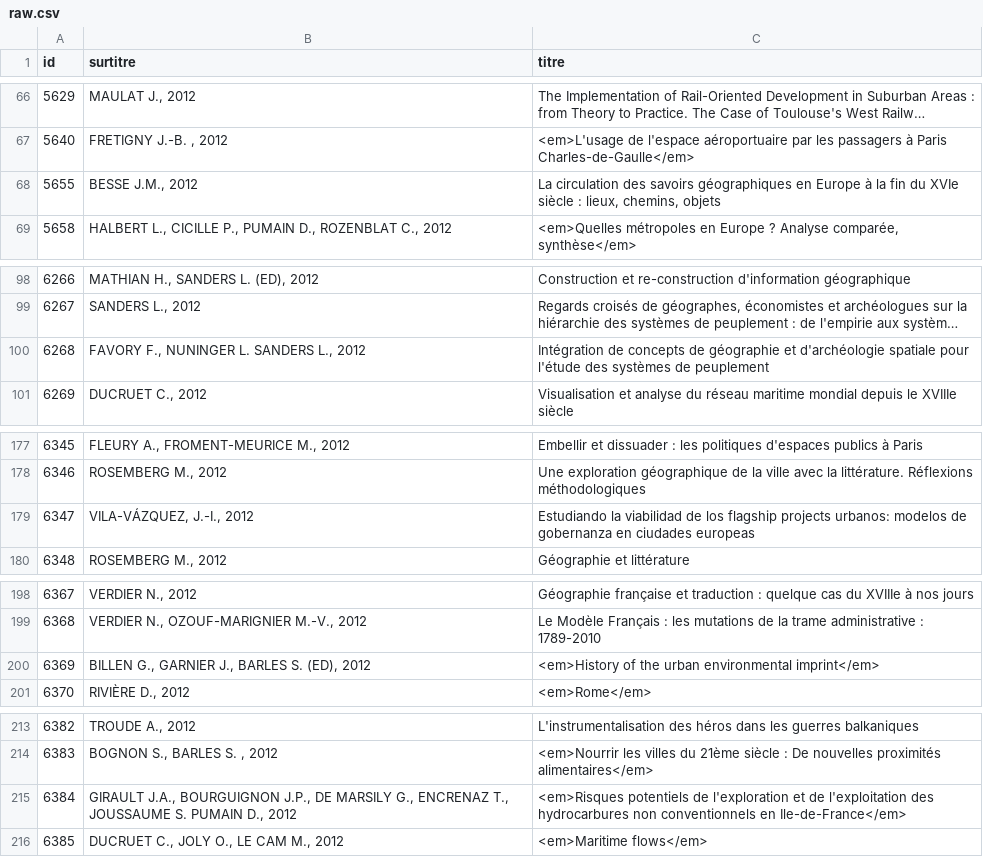
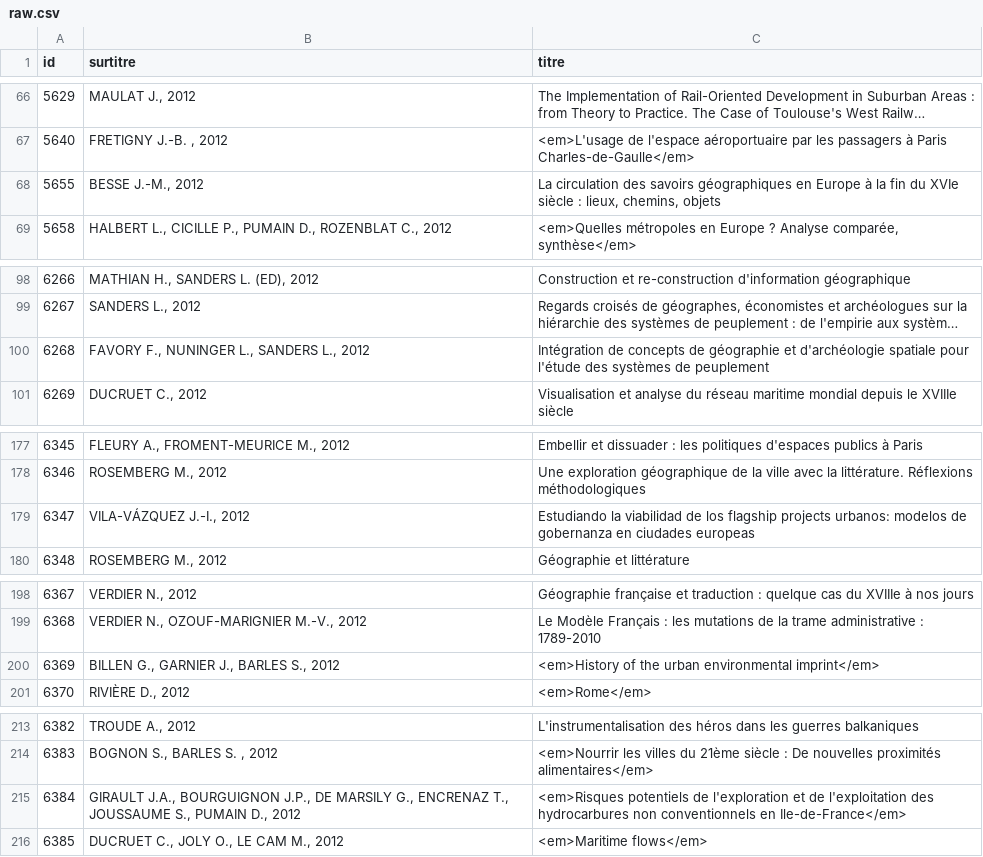
Before and after one commit to JusteRaimbault/AnalyseGeocites, a CSV file: Models/data/raw.csv, drawn as a sheet; only a part is shown, gaps mark what is left out; long unchanged cells end in …; the diff covers the shown part only; the diff names each change by its address in the sheet, - before the commit and + after, or states it on an @@ line.

```diff
--- a/Models/data/raw.csv
+++ b/Models/data/raw.csv
-B68 (surtitre): BESSE J.M., 2012
+B68 (surtitre): BESSE J.-M., 2012
-B100 (surtitre): FAVORY F., NUNINGER L. SANDERS L., 2012
+B100 (surtitre): FAVORY F., NUNINGER L., SANDERS L., 2012
-B179 (surtitre): VILA-VÁZQUEZ, J.-I., 2012
+B179 (surtitre): VILA-VÁZQUEZ J.-I., 2012
-B200 (surtitre): BILLEN G., GARNIER J., BARLES S. (ED), 2012
+B200 (surtitre): BILLEN G., GARNIER J., BARLES S., 2012
-B215 (surtitre): …T., JOUSSAUME S. PUMAIN D.,…
+B215 (surtitre): …T., JOUSSAUME S., PUMAIN D.,…
```
Also changed, not shown: 14 edited cells elsewhere in this file, Models/data/authors.csv, Models/data/properties.csv, 7 other files.
